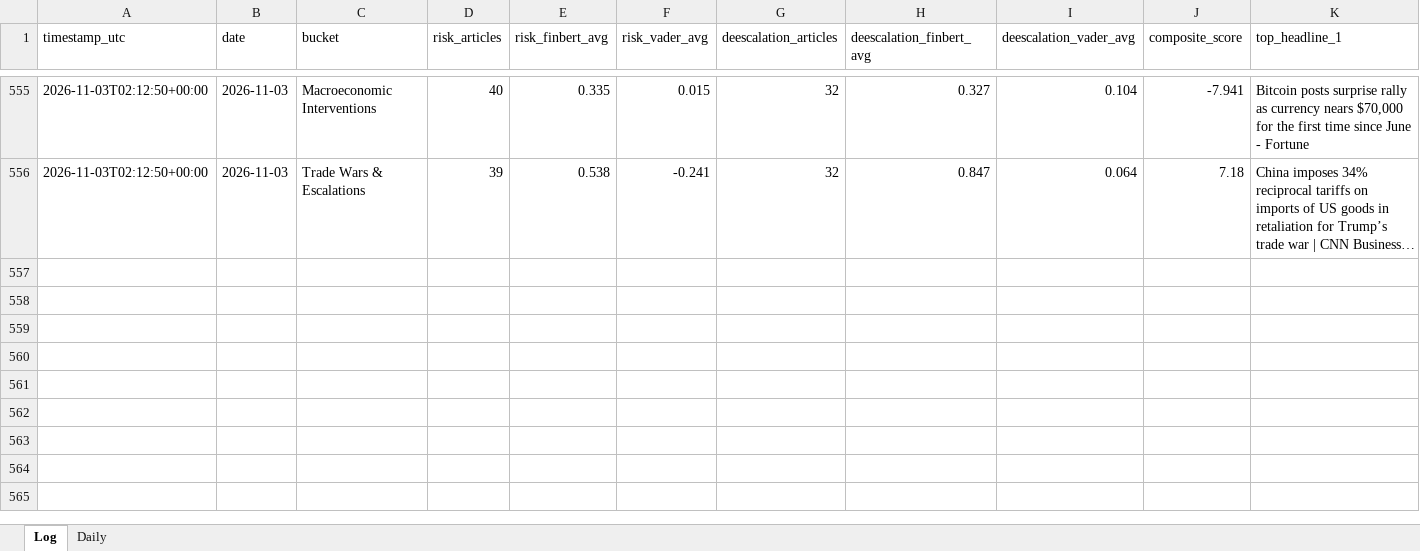
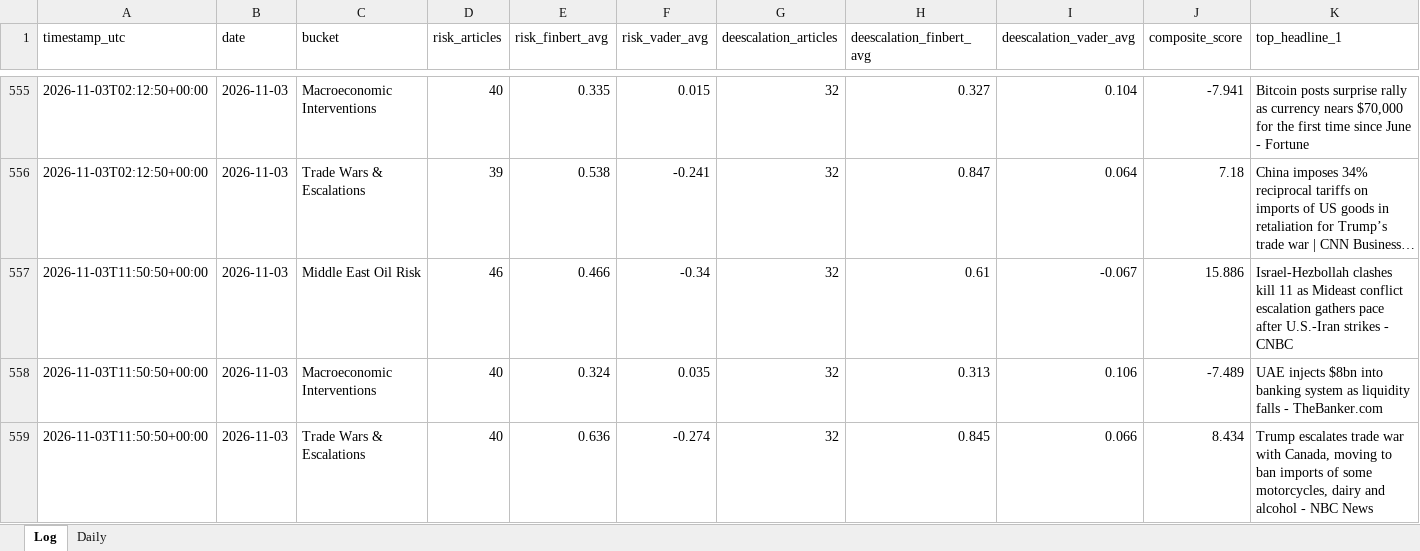
Before and after one commit to Jamesssurfer/CriticalNews_Sentiment, an Excel workbook: data/sentiment_log.xlsx, sheet Log, drawn as a sheet; only a part is shown, gaps mark what is left out; long unchanged cells end in …; values as stored, in another font and other column widths than the file's, no borders; rows hold the shown columns only; the diff names each change by its address in the sheet, - before the commit and + after, or states it on an @@ line.

```diff
--- a/data/sentiment_log.xlsx (sheet Log)
+++ b/data/sentiment_log.xlsx (sheet Log)
+row 557: 2026-11-03T11:50:50+00:00 | 2026-11-03 | Middle East Oil Risk | 46 | 0.466 | -0.34 | 32 | 0.61 | -0.067 | 15.886 | Israel-Hezbollah clashes kill 11 as Mideast conflict escalation gathers pace after U.S.-Iran strikes - CNBC
+row 558: 2026-11-03T11:50:50+00:00 | 2026-11-03 | Macroeconomic Interventions | 40 | 0.324 | 0.035 | 32 | 0.313 | 0.106 | -7.489 | UAE injects $8bn into banking system as liquidity falls - TheBanker.com
+row 559: 2026-11-03T11:50:50+00:00 | 2026-11-03 | Trade Wars & Escalations | 40 | 0.636 | -0.274 | 32 | 0.845 | 0.066 | 8.434 | Trump escalates trade war with Canada, moving to ban imports of some motorcycles, dairy and alcohol - NBC News
```
Also changed, not shown: 1 other file.
